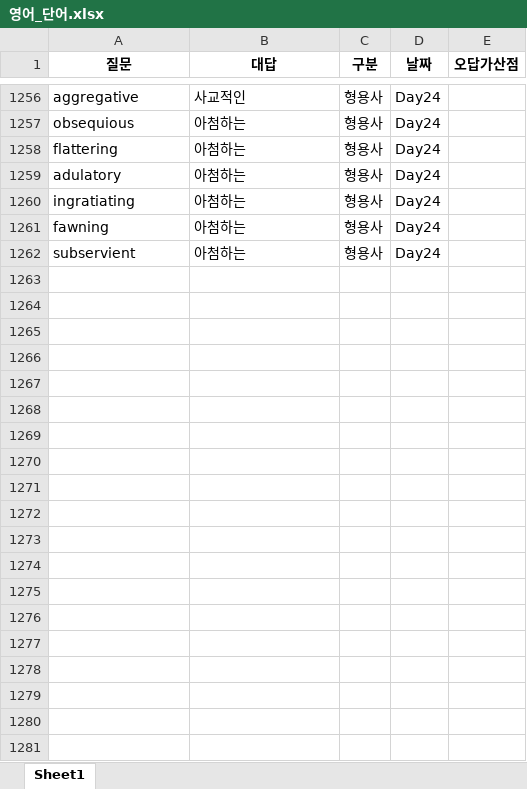
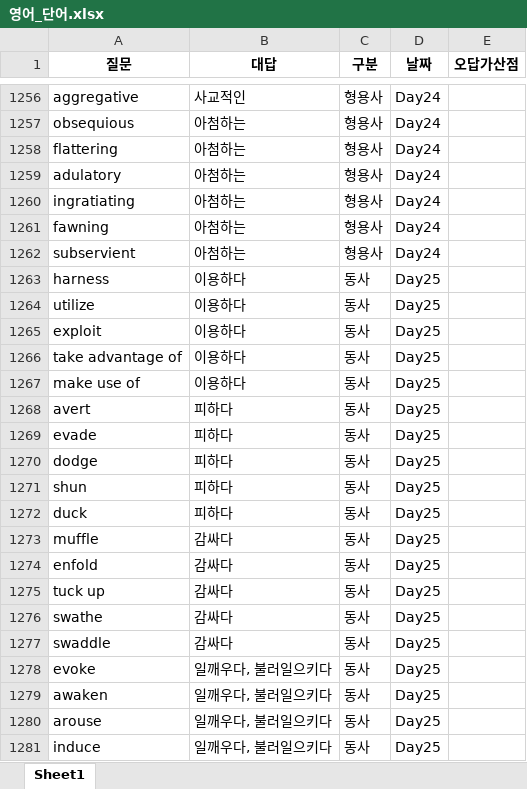
Before and after one commit to Choisignal/Private-Quizlet, an Excel workbook: 학습자료/단답형/영어_단어.xlsx, sheet Sheet1, drawn as a sheet; only a part is shown, gaps mark what is left out; values as stored, in another font and other column widths than the file's, no borders; the diff covers the shown part only; the diff names each change by its address in the sheet, - before the commit and + after, or states it on an @@ line.

```diff
--- a/학습자료/단답형/영어_단어.xlsx (sheet Sheet1)
+++ b/학습자료/단답형/영어_단어.xlsx (sheet Sheet1)
+row 1263: harness | 이용하다 | 동사 | Day25
+row 1264: utilize | 이용하다 | 동사 | Day25
+row 1265: exploit | 이용하다 | 동사 | Day25
+row 1266: take advantage of | 이용하다 | 동사 | Day25
+row 1267: make use of | 이용하다 | 동사 | Day25
+row 1268: avert | 피하다 | 동사 | Day25
+row 1269: evade | 피하다 | 동사 | Day25
+row 1270: dodge | 피하다 | 동사 | Day25
+row 1271: shun | 피하다 | 동사 | Day25
+row 1272: duck | 피하다 | 동사 | Day25
+row 1273: muffle | 감싸다 | 동사 | Day25
+row 1274: enfold | 감싸다 | 동사 | Day25
+row 1275: tuck up | 감싸다 | 동사 | Day25
+row 1276: swathe | 감싸다 | 동사 | Day25
+row 1277: swaddle | 감싸다 | 동사 | Day25
+row 1278: evoke | 일깨우다, 불러일으키다 | 동사 | Day25
+row 1279: awaken | 일깨우다, 불러일으키다 | 동사 | Day25
+row 1280: arouse | 일깨우다, 불러일으키다 | 동사 | Day25
+row 1281: induce | 일깨우다, 불러일으키다 | 동사 | Day25
```
Also changed, not shown: 95 added rows elsewhere in this sheet, 학습자료/O X 퀴즈/국어_복습_한자어.xlsx, 학습자료/단답형/국어_57항.xlsx, 16 other files.
